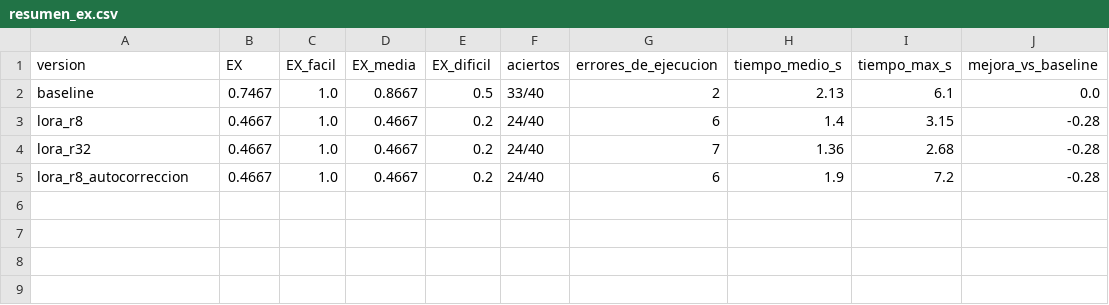
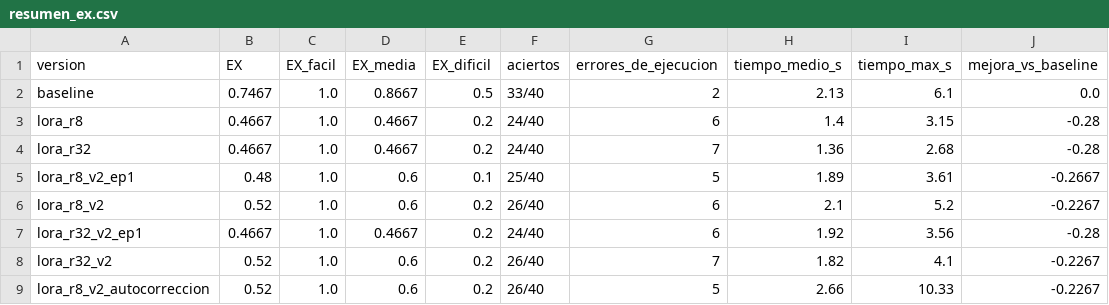
Before and after one commit to Albu231311/Deep-Proyecto3, a CSV file: resultados/resumen_ex.csv, drawn as a sheet.

Commit message:
feat(evaluacion): evaluar adapters v2 y autocorreccion; agregar configs v3

```diff
--- a/resultados/resumen_ex.csv
+++ b/resultados/resumen_ex.csv
@@ -4,2 +4,6 @@ lora_r8,0.4667,1.0,0.4667,0.2,24/40,6,1.4,3.15,-0.28
 lora_r32,0.4667,1.0,0.4667,0.2,24/40,7,1.36,2.68,-0.28
-lora_r8_autocorreccion,0.4667,1.0,0.4667,0.2,24/40,6,1.9,7.2,-0.28
+lora_r8_v2_ep1,0.48,1.0,0.6,0.1,25/40,5,1.89,3.61,-0.2667
+lora_r8_v2,0.52,1.0,0.6,0.2,26/40,6,2.1,5.2,-0.2267
+lora_r32_v2_ep1,0.4667,1.0,0.4667,0.2,24/40,6,1.92,3.56,-0.28
+lora_r32_v2,0.52,1.0,0.6,0.2,26/40,7,1.82,4.1,-0.2267
+lora_r8_v2_autocorreccion,0.52,1.0,0.6,0.2,26/40,5,2.66,10.33,-0.2267
```
Also changed, not shown: 9 other files.
